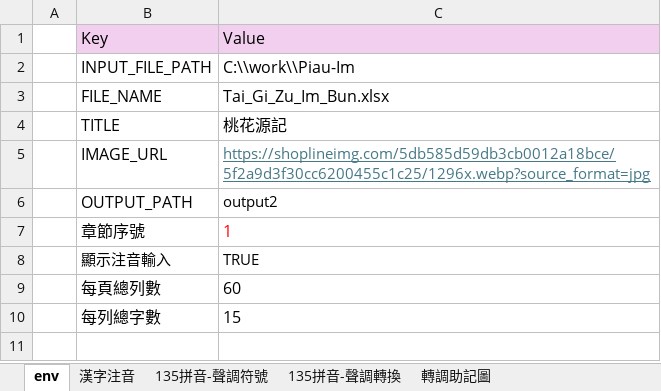
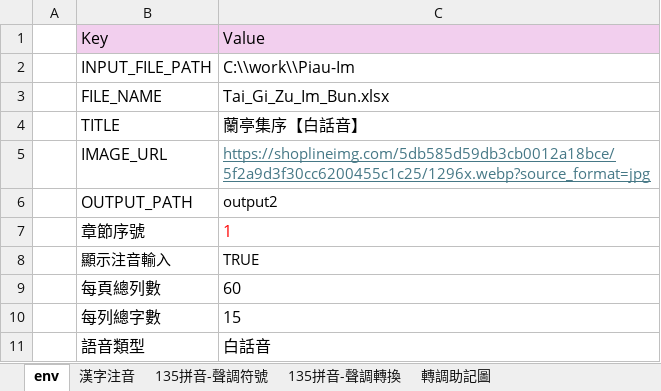
Before and after one commit to AlanJui/Piau-Im, an Excel workbook: output2/【河洛話注音】working.xlsx, sheet env, drawn as a sheet; values as stored, in another font and other column widths than the file's, no borders; the diff names each change by its address in the sheet, - before the commit and + after, or states it on an @@ line.

```diff
--- a/output2/【河洛話注音】working.xlsx (sheet env)
+++ b/output2/【河洛話注音】working.xlsx (sheet env)
-C4: 桃花源記
+C4: 蘭亭集序【白話音】
+row 11:  | 語音類型 | 白話音
```
Also changed, not shown: sheet 漢字注音, output2/【河洛話注音】桃花源記【文讀音】.xlsx, output2/【河洛話注音】桃花源記【白話音】.xlsx, 8 other files.
